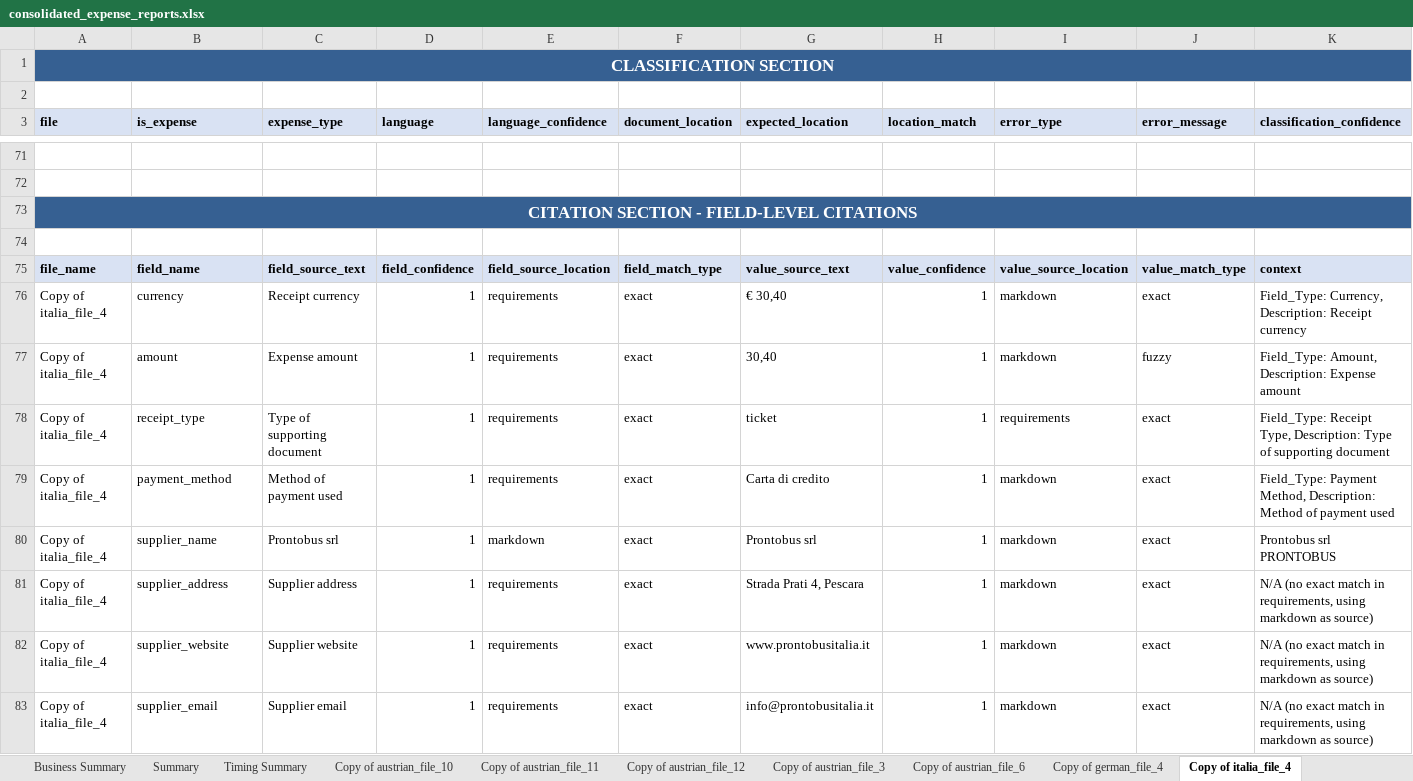
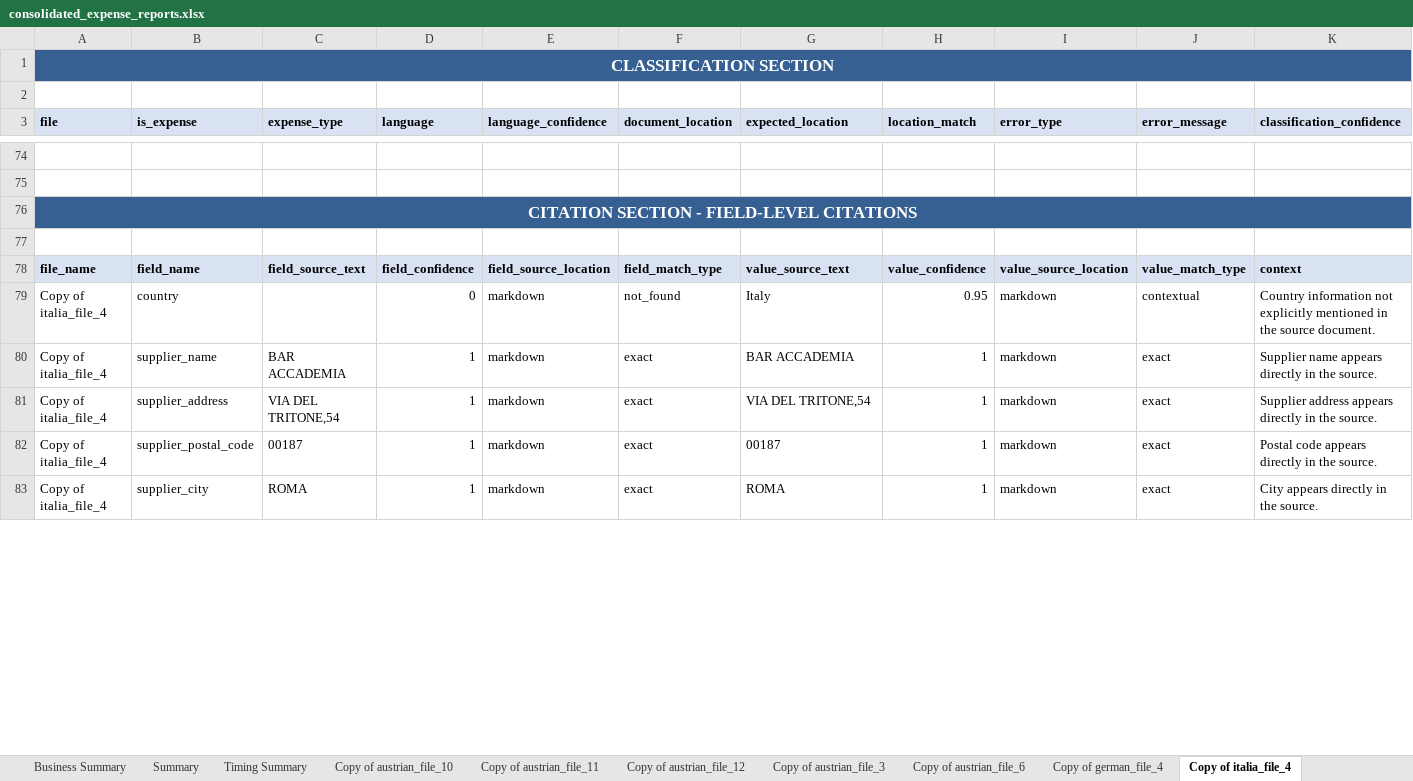
Before and after one commit to Really-Great-Tech/expenses-ai-api-wrapper, an Excel workbook: consolidated_expense_reports.xlsx, sheet Copy of italia_file_4, drawn as a sheet; only a part is shown, gaps mark what is left out; values as stored, in another font and other column widths than the file's, no borders; removed rows and columns are numbered as before the commit, all else as after; rows hold the shown columns only; ↵ is a line break in a cell; the diff covers the shown part only; the diff names each change by its address in the sheet, - before the commit and + after, or states it on an @@ line.

```diff
--- a/consolidated_expense_reports.xlsx (sheet Copy of italia_file_4)
+++ b/consolidated_expense_reports.xlsx (sheet Copy of italia_file_4)
-row 76: Copy of italia_file_4 | currency | Receipt currency | 1 | requirements | exact | € 30,40 | 1 | markdown | exact | Field_Type: Currency, Description: Receipt currency
-row 77: Copy of italia_file_4 | amount | Expense amount | 1 | requirements | exact | 30,40 | 1 | markdown | fuzzy | Field_Type: Amount, Description: Expense amount
-row 78: Copy of italia_file_4 | receipt_type | Type of supporting document | 1 | requirements | exact | ticket | 1 | requirements | exact | Field_Type: Receipt Type, Description: Type of supporting document
-row 79: Copy of italia_file_4 | payment_method | Method of payment used | 1 | requirements | exact | Carta di credito | 1 | markdown | exact | Field_Type: Payment Method, Description: Method of payment used
+row 79: Copy of italia_file_4 | country |  | 0 | markdown | not_found | Italy | 0.95 | markdown | contextual | Country information not explicitly mentioned in the source document.
-C80 (expense_type): Prontobus srl
+C80 (expense_type): BAR ACCADEMIA
-G80 (expected_location): Prontobus srl
+G80 (expected_location): BAR ACCADEMIA
-K80 (classification_confidence): Prontobus srl ↵ PRONTOBUS
+K80 (classification_confidence): Supplier name appears directly in the source.
-C81 (expense_type): Supplier address
+C81 (expense_type): VIA DEL TRITONE,54
-E81:E83 (language_confidence): requirements
+E81:E83 (language_confidence): markdown
-G81 (expected_location): Strada Prati 4, Pescara
+G81 (expected_location): VIA DEL TRITONE,54
-K81 (classification_confidence): N/A (no exact match in requirements, using markdown as source)
+K81 (classification_confidence): Supplier address appears directly in the source.
-B82 (is_expense): supplier_website
+B82 (is_expense): supplier_postal_code
-C82 (expense_type): Supplier website
+C82 (expense_type): 00187
-G82 (expected_location): www.prontobusitalia.it
+G82 (expected_location): 00187
-K82 (classification_confidence): N/A (no exact match in requirements, using markdown as source)
+K82 (classification_confidence): Postal code appears directly in the source.
-B83 (is_expense): supplier_email
+B83 (is_expense): supplier_city
-C83 (expense_type): Supplier email
+C83 (expense_type): ROMA
-G83 (expected_location): info@prontobusitalia.it
+G83 (expected_location): ROMA
-K83 (classification_confidence): N/A (no exact match in requirements, using markdown as source)
+K83 (classification_confidence): City appears directly in the source.
```
Also changed, not shown: 59 added rows, 51 removed rows, 69 edited cells and row numbers in column A elsewhere in this sheet, sheet Copy of austrian_file_11, sheet Copy of italia_file_7, sheet Copy of austrian_file_3, sheet Copy of german_file_4, sheet Copy of austrian_file_6, sheet Copy of swiss_file_8, 10 more sheets, 44 other files.
